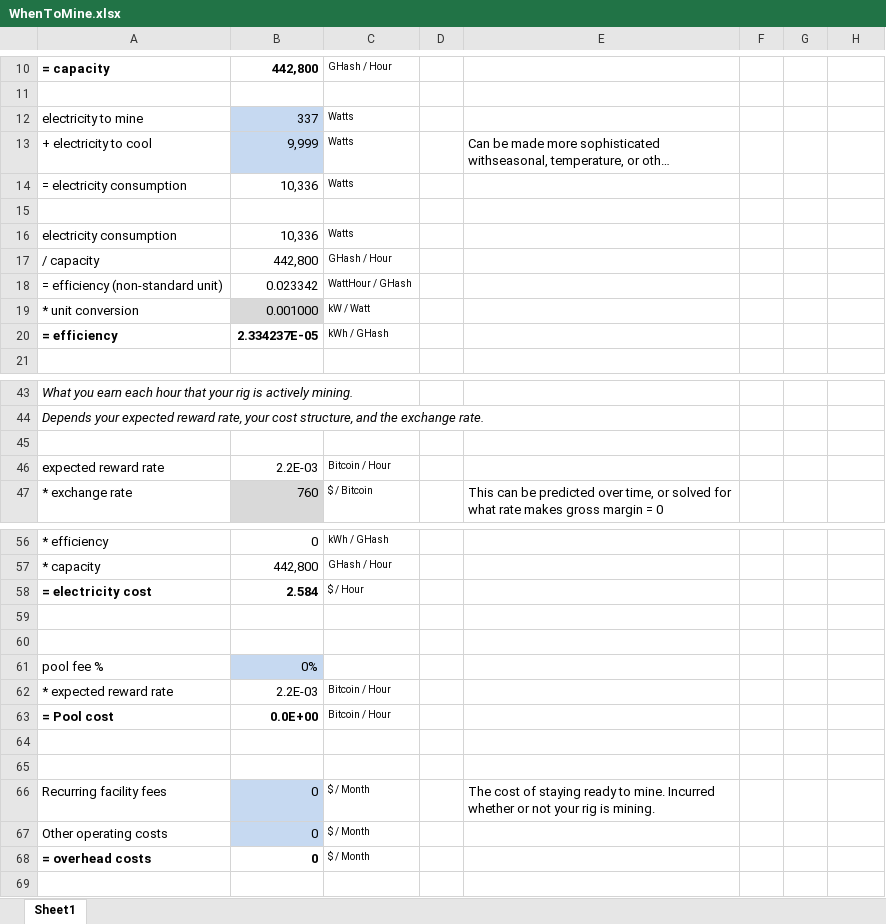
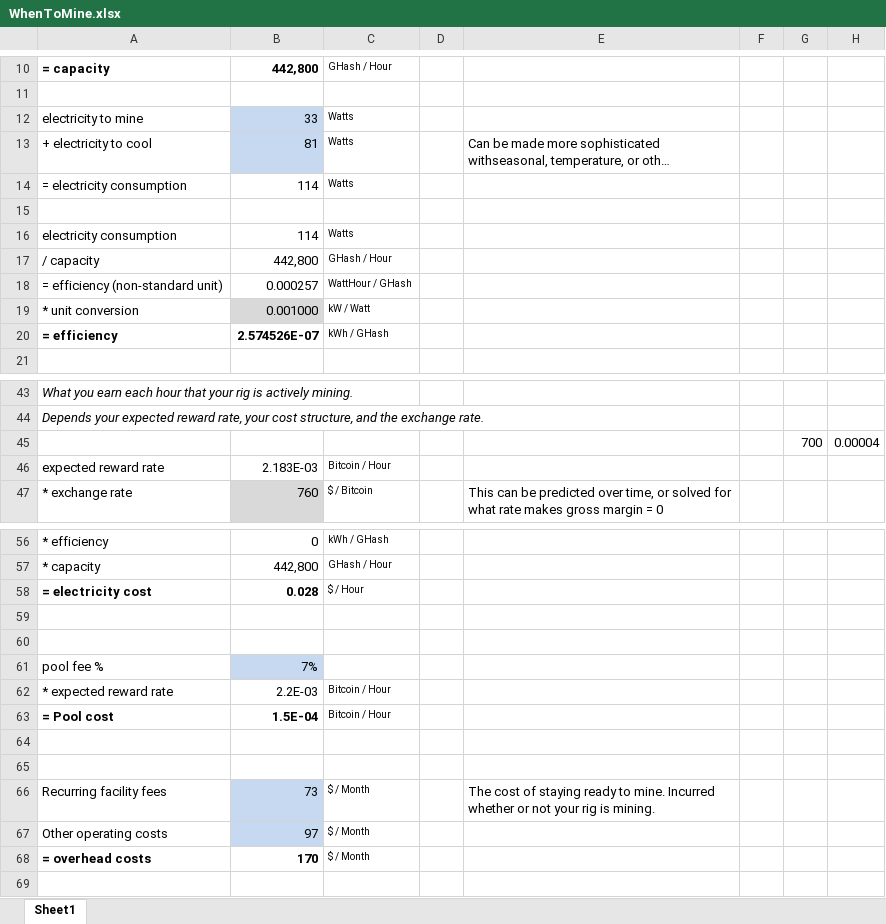
Before and after one commit to jesseh/passivedomain, an Excel workbook: WhenToMine.xlsx, sheet Sheet1, drawn as a sheet; only a part is shown, gaps mark what is left out; long unchanged cells end in …; values as stored, in another font and other column widths than the file's, no borders; the diff covers the shown part only; the diff names each change by its address in the sheet, - before the commit and + after, or states it on an @@ line.

```diff
--- a/WhenToMine.xlsx (sheet Sheet1)
+++ b/WhenToMine.xlsx (sheet Sheet1)
-B12: 337
+B12: 33
-B13: 9,999
+B13: 81
-B14: 10,336
+B14: 114
-B16: 10,336
+B16: 114
-B18: 0.023342
+B18: 0.000257
-B20: 2.334237E-05
+B20: 2.574526E-07
-row 45: (empty)
+row 45:  |  |  |  |  |  | 700 | 0.00004
-B46: 2.2E-03
+B46: 2.183E-03
-B58: 2.584
+B58: 0.028
-B61: 0%
+B61: 7%
-B63: 0.0E+00
+B63: 1.5E-04
-B66: 0
+B66: 73
-B67: 0
+B67: 97
-B68: 0
+B68: 170
```
Also changed, not shown: 9 edited cells and cell formats elsewhere in this sheet, 8 other files.
